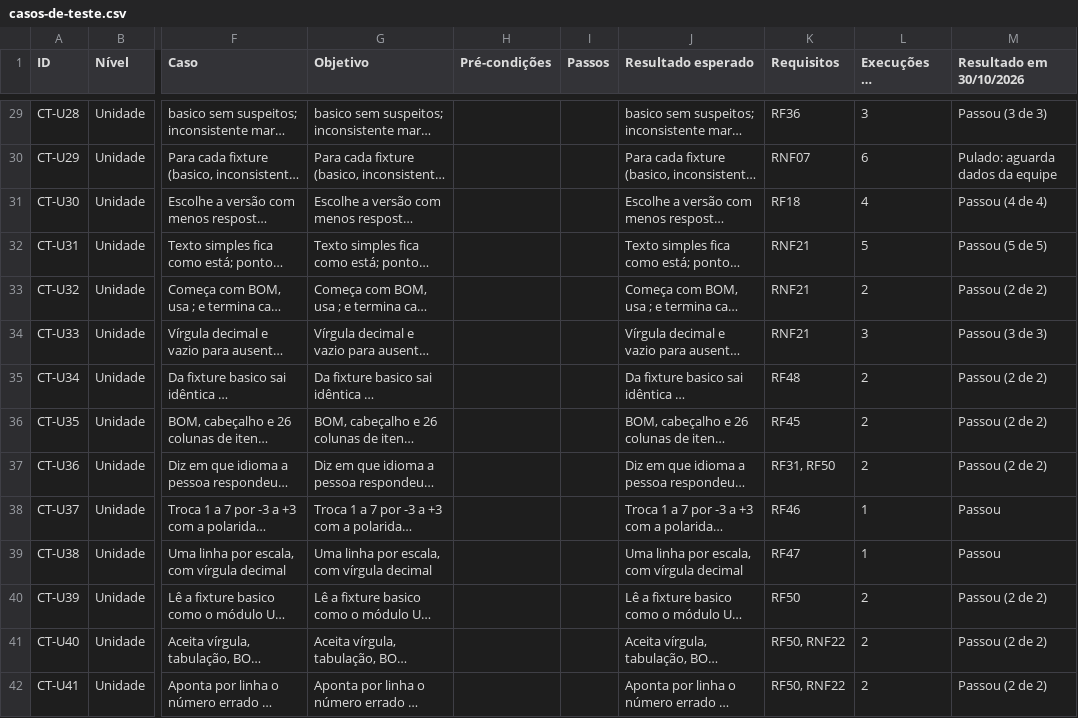
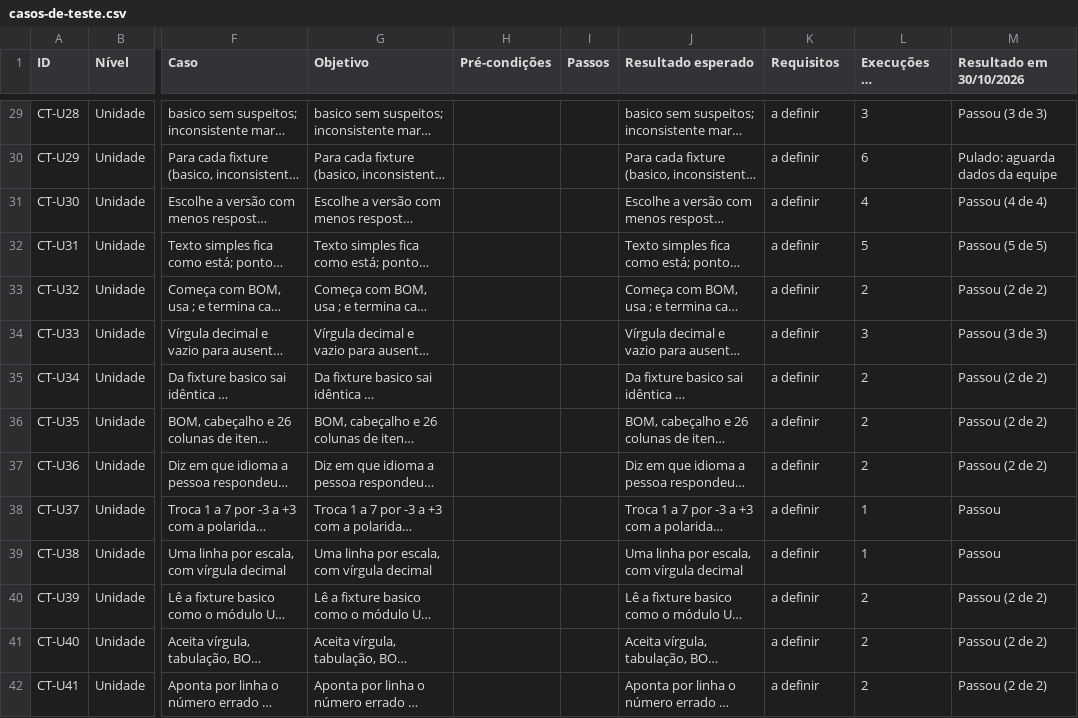
Before and after one commit to gabrielfjm/ueq_form_ihc, a CSV file: docs/documentacao/casos-de-teste.csv, drawn as a sheet; only a part is shown, gaps mark what is left out; long unchanged cells end in …; the diff covers the shown part only; the diff names each change by its address in the sheet, - before the commit and + after, or states it on an @@ line.

```diff
--- a/docs/documentacao/casos-de-teste.csv
+++ b/docs/documentacao/casos-de-teste.csv
-K29 (Requisitos): RF36
+K29 (Requisitos): a definir
-K30 (Requisitos): RNF07
+K30 (Requisitos): a definir
-K31 (Requisitos): RF18
+K31 (Requisitos): a definir
-K32:K34 (Requisitos): RNF21
+K32:K34 (Requisitos): a definir
-K35 (Requisitos): RF48
+K35 (Requisitos): a definir
-K36 (Requisitos): RF45
+K36 (Requisitos): a definir
-K37 (Requisitos): RF31, RF50
+K37 (Requisitos): a definir
-K38 (Requisitos): RF46
+K38 (Requisitos): a definir
-K39 (Requisitos): RF47
+K39 (Requisitos): a definir
-K40 (Requisitos): RF50
+K40 (Requisitos): a definir
-K41:K42 (Requisitos): RF50, RNF22
+K41:K42 (Requisitos): a definir
```
Also changed, not shown: 127 edited cells elsewhere in this file, 27 other files.
